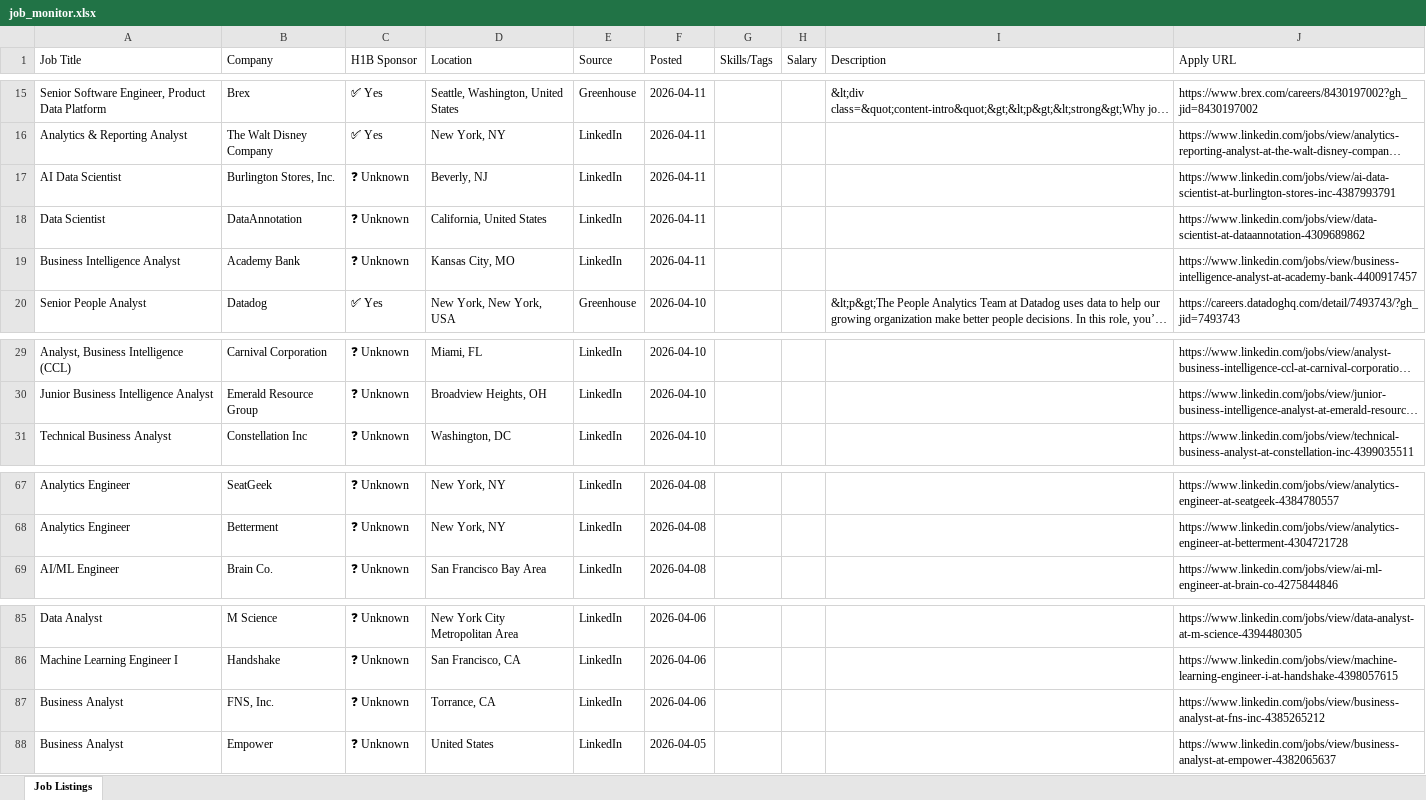
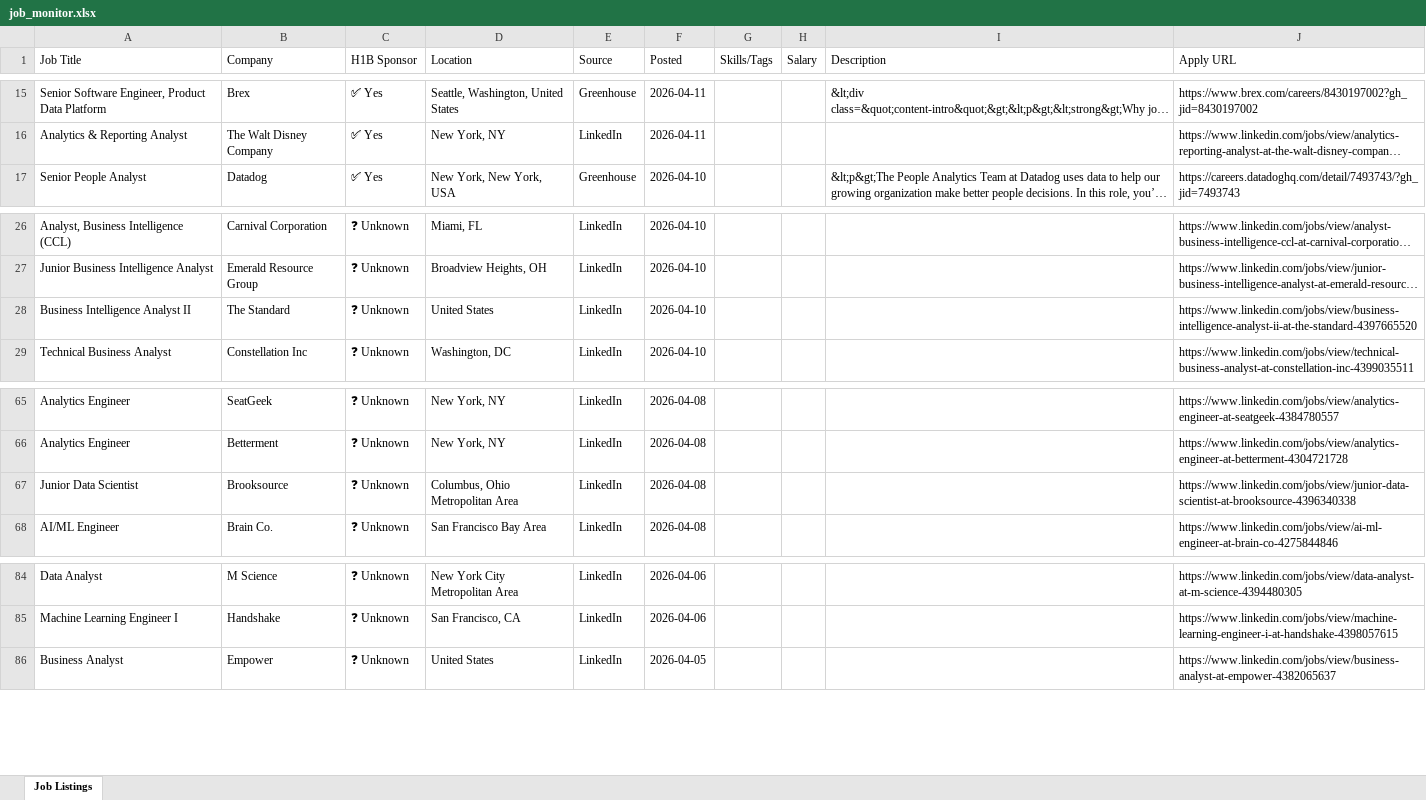
Before and after one commit to raagasindhu99/job-monitor, an Excel workbook: job-monitor/job_monitor.xlsx, sheet Job Listings, drawn as a sheet; only a part is shown, gaps mark what is left out; long unchanged cells end in …; values as stored, in another font and other column widths than the file's, no cell formats; removed rows and columns are numbered as before the commit, all else as after; the diff names each change by its address in the sheet, - before the commit and + after, or states it on an @@ line.

```diff
--- a/job-monitor/job_monitor.xlsx (sheet Job Listings)
+++ b/job-monitor/job_monitor.xlsx (sheet Job Listings)
-row 17: AI Data Scientist | Burlington Stores, Inc. | ❓ Unknown | Beverly, NJ | LinkedIn | 2026-04-11 |  |  |  | https://www.linkedin.com/jobs/view/ai-data-scientist-at-burlington-stores-inc-4387993791
-row 18: Data Scientist | DataAnnotation | ❓ Unknown | California, United States | LinkedIn | 2026-04-11 |  |  |  | https://www.linkedin.com/jobs/view/data-scientist-at-dataannotation-4309689862
-row 19: Business Intelligence Analyst | Academy Bank | ❓ Unknown | Kansas City, MO | LinkedIn | 2026-04-11 |  |  |  | https://www.linkedin.com/jobs/view/business-intelligence-analyst-at-academy-bank-4400917457
+row 28: Business Intelligence Analyst II | The Standard | ❓ Unknown | United States | LinkedIn | 2026-04-10 |  |  |  | https://www.linkedin.com/jobs/view/business-intelligence-analyst-ii-at-the-standard-4397665520
+row 67: Junior Data Scientist | Brooksource | ❓ Unknown | Columbus, Ohio Metropolitan Area | LinkedIn | 2026-04-08 |  |  |  | https://www.linkedin.com/jobs/view/junior-data-scientist-at-brooksource-4396340338
-row 87: Business Analyst | FNS, Inc. | ❓ Unknown | Torrance, CA | LinkedIn | 2026-04-06 |  |  |  | https://www.linkedin.com/jobs/view/business-analyst-at-fns-inc-4385265212
```
Also changed, not shown: cell formats, job_monitor.xlsx, 4 other files.
